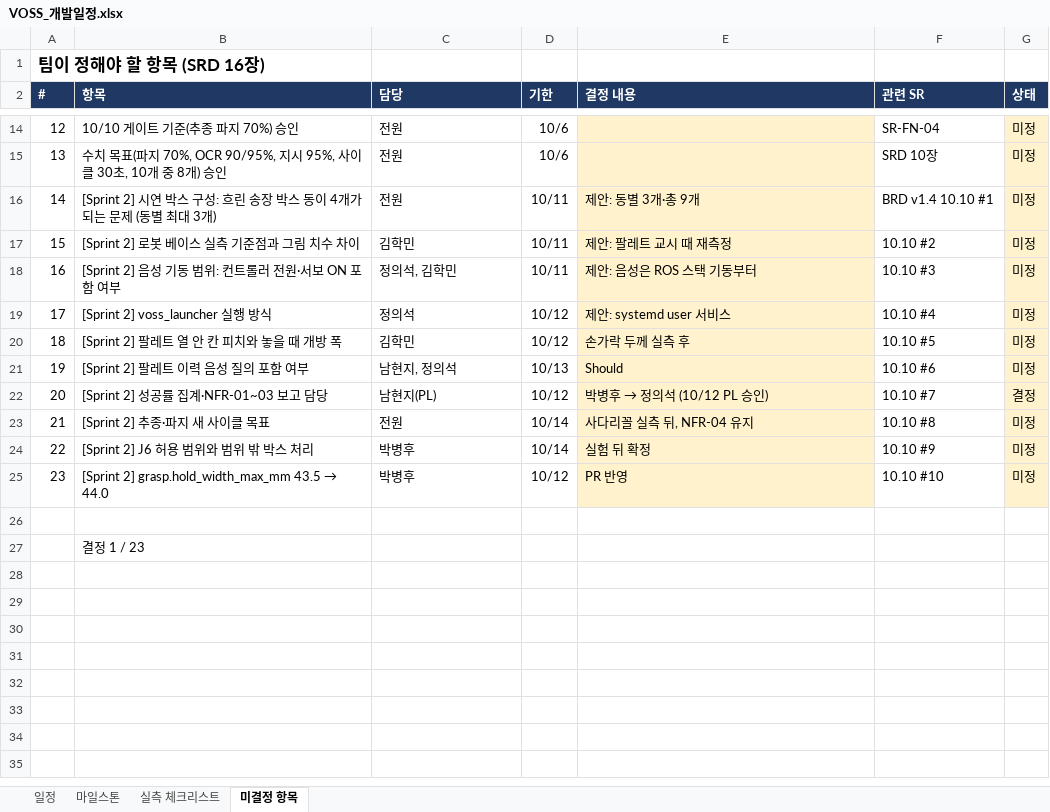
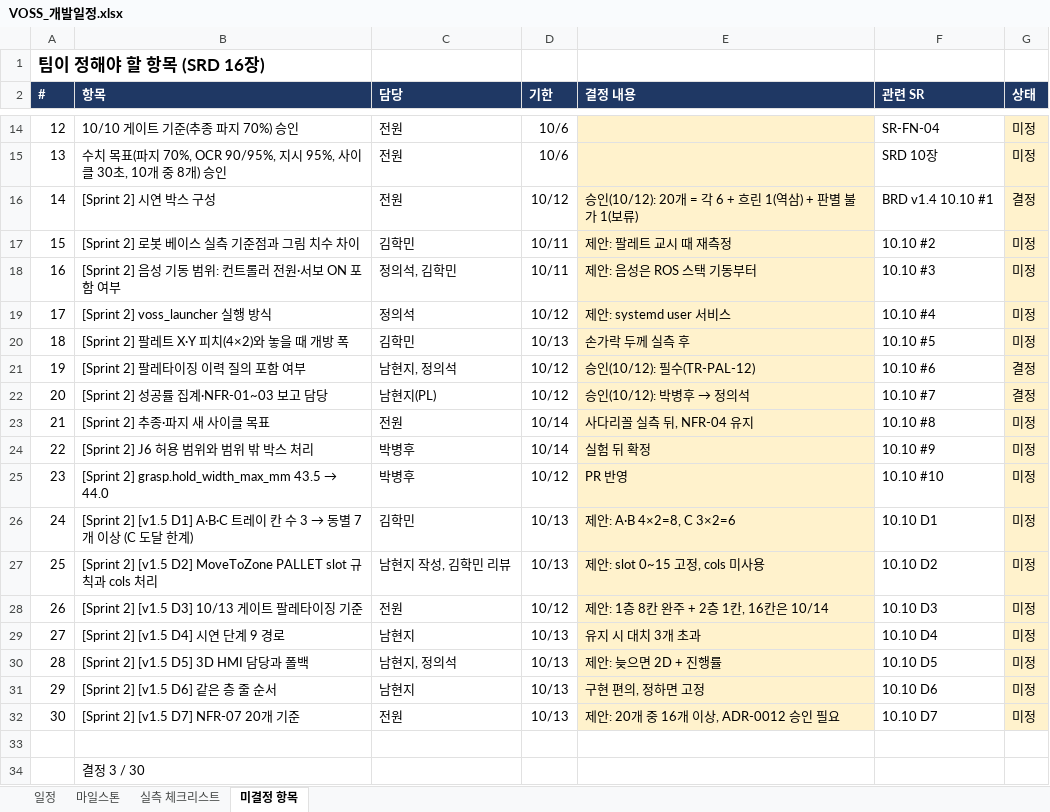
Before and after one commit to lambdaramji/rokey_cobot2_VOSS, an Excel workbook: docs/requirements/VOSS_개발일정.xlsx, sheet 미결정 항목, drawn as a sheet; only a part is shown, gaps mark what is left out; values as stored, in another font and other column widths than the file's, no borders; removed rows and columns are numbered as before the commit, all else as after; the diff names each change by its address in the sheet, - before the commit and + after, or states it on an @@ line.

```diff
--- a/docs/requirements/VOSS_개발일정.xlsx (sheet 미결정 항목)
+++ b/docs/requirements/VOSS_개발일정.xlsx (sheet 미결정 항목)
-row 16: 14 | [Sprint 2] 시연 박스 구성: 흐린 송장 박스 동이 4개가 되는 문제 (동별 최대 3개) | 전원 | 10/11 | 제안: 동별 3개·총 9개 | BRD v1.4 10.10 #1 | 미정
+row 16: 14 | [Sprint 2] 시연 박스 구성 | 전원 | 10/12 | 승인(10/12): 20개 = 각 6 + 흐린 1(역삼) + 판별 불가 1(보류) | BRD v1.4 10.10 #1 | 결정
-B20 (항목): [Sprint 2] 팔레트 열 안 칸 피치와 놓을 때 개방 폭
+B20 (항목): [Sprint 2] 팔레트 X·Y 피치(4×2)와 놓을 때 개방 폭
-D20 (기한): 10/12
+D20 (기한): 10/13
-B21 (항목): [Sprint 2] 팔레트 이력 음성 질의 포함 여부
+B21 (항목): [Sprint 2] 팔레타이징 이력 질의 포함 여부
-D21 (기한): 10/13
+D21 (기한): 10/12
-E21 (결정 내용): Should
+E21 (결정 내용): 승인(10/12): 필수(TR-PAL-12)
-G21 (상태): 미정
+G21 (상태): 결정
@@ E22 (결정 내용): 박병후 → 정의석 (10/12 PL 승인) → 승인(10/12): 박병후 → 정의석 @@
+row 26: 24 | [Sprint 2] [v1.5 D1] A·B·C 트레이 칸 수 3 → 동별 7개 이상 (C 도달 한계) | 김학민 | 10/13 | 제안: A·B 4×2=8, C 3×2=6 | 10.10 D1 | 미정
+row 27: 25 | [Sprint 2] [v1.5 D2] MoveToZone PALLET slot 규칙과 cols 처리 | 남현지 작성, 김학민 리뷰 | 10/13 | 제안: slot 0~15 고정, cols 미사용 | 10.10 D2 | 미정
+row 28: 26 | [Sprint 2] [v1.5 D3] 10/13 게이트 팔레타이징 기준 | 전원 | 10/12 | 제안: 1층 8칸 완주 + 2층 1칸, 16칸은 10/14 | 10.10 D3 | 미정
+row 29: 27 | [Sprint 2] [v1.5 D4] 시연 단계 9 경로 | 남현지 | 10/13 | 유지 시 대치 3개 초과 | 10.10 D4 | 미정
+row 30: 28 | [Sprint 2] [v1.5 D5] 3D HMI 담당과 폴백 | 남현지, 정의석 | 10/13 | 제안: 늦으면 2D + 진행률 | 10.10 D5 | 미정
+row 31: 29 | [Sprint 2] [v1.5 D6] 같은 층 줄 순서 | 남현지 | 10/13 | 구현 편의, 정하면 고정 | 10.10 D6 | 미정
+row 32: 30 | [Sprint 2] [v1.5 D7] NFR-07 20개 기준 | 전원 | 10/13 | 제안: 20개 중 16개 이상, ADR-0012 승인 필요 | 10.10 D7 | 미정
-B34 (항목): 결정 1 / 23
+B34 (항목): 결정 3 / 30
```
Also changed, not shown: sheet 일정, formulas that keep their value, 22 other files.
